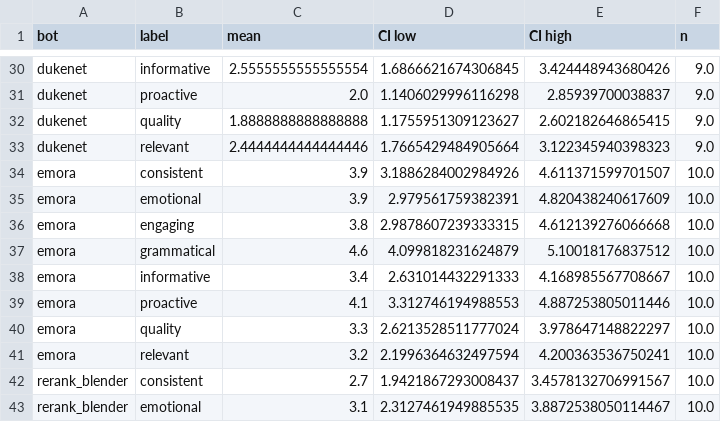
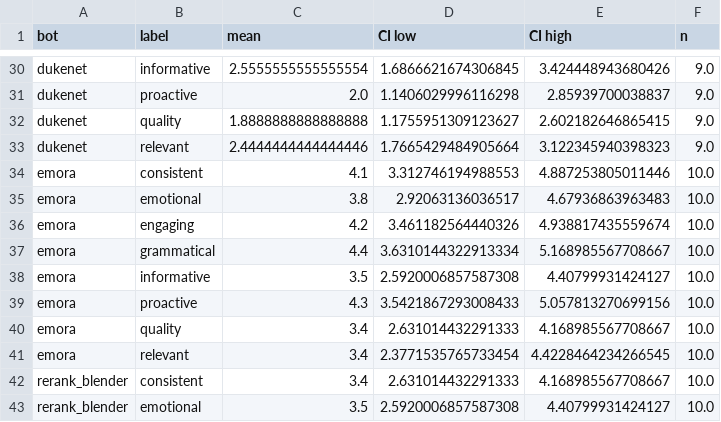
Before and after one commit to jdfinch/behavior_evaluation_analysis, a CSV file: analysis/results/bot_pilot_interactive_likert.csv, drawn as a sheet; only a part is shown, gaps mark what is left out; the diff covers the shown part only.

```diff
--- a/analysis/results/bot_pilot_interactive_likert.csv
+++ b/analysis/results/bot_pilot_interactive_likert.csv
@@ -33,11 +33,11 @@ dukenet,quality,1.8888888888888888,1.1755951309123627,2.602182646865415,9.0
 dukenet,relevant,2.4444444444444446,1.7665429484905664,3.122345940398323,9.0
-emora,consistent,3.9,3.1886284002984926,4.611371599701507,10.0
-emora,emotional,3.9,2.979561759382391,4.820438240617609,10.0
-emora,engaging,3.8,2.9878607239333315,4.612139276066668,10.0
-emora,grammatical,4.6,4.099818231624879,5.10018176837512,10.0
-emora,informative,3.4,2.631014432291333,4.168985567708667,10.0
-emora,proactive,4.1,3.312746194988553,4.887253805011446,10.0
-emora,quality,3.3,2.6213528511777024,3.978647148822297,10.0
-emora,relevant,3.2,2.1996364632497594,4.200363536750241,10.0
-rerank_blender,consistent,2.7,1.9421867293008437,3.4578132706991567,10.0
-rerank_blender,emotional,3.1,2.3127461949885535,3.8872538050114467,10.0
+emora,consistent,4.1,3.312746194988553,4.887253805011446,10.0
+emora,emotional,3.8,2.92063136036517,4.67936863963483,10.0
+emora,engaging,4.2,3.461182564440326,4.938817435559674,10.0
+emora,grammatical,4.4,3.6310144322913334,5.168985567708667,10.0
+emora,informative,3.5,2.5920006857587308,4.40799931424127,10.0
+emora,proactive,4.3,3.5421867293008433,5.057813270699156,10.0
+emora,quality,3.4,2.631014432291333,4.168985567708667,10.0
+emora,relevant,3.4,2.3771535765733454,4.4228464234266545,10.0
+rerank_blender,consistent,3.4,2.631014432291333,4.168985567708667,10.0
+rerank_blender,emotional,3.5,2.5920006857587308,4.40799931424127,10.0
```
Also changed, not shown: 66 edited cells elsewhere in this file, analysis/results/annotation_pilot_screening.csv, analysis/results/bot_pilot_interactive_comparative.csv, 6 other files.
